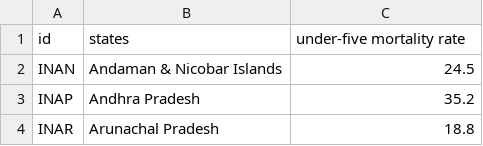
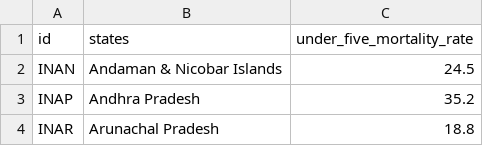
Before and after one commit to GeromicG/geromicg.github.io, a CSV file: filtered_state_mortality.csv, drawn as a sheet; only a part is shown.

Commit message:
Update filtered_state_mortality.csv

```diff
--- a/filtered_state_mortality.csv
+++ b/filtered_state_mortality.csv
@@ -1,2 +1,2 @@
-id,states,under-five mortality rate
+id,states,under_five_mortality_rate
 INAN,Andaman & Nicobar Islands,24.5
```
